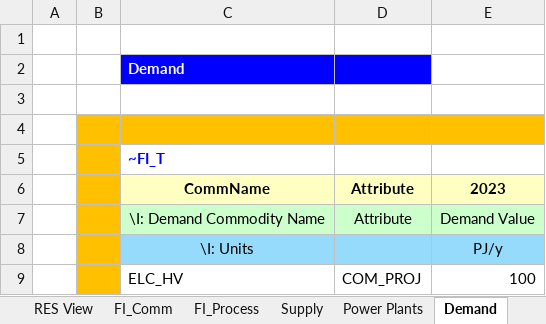
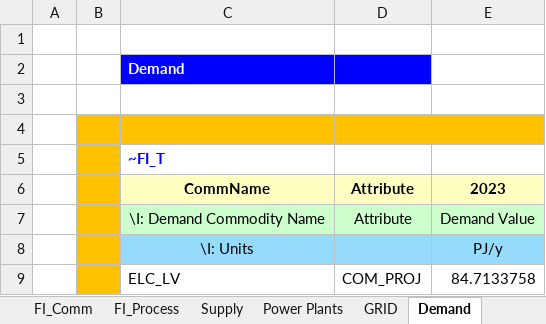
Before and after one commit to Xyzuzia/Veda, an Excel workbook: VT_ELAND_ALL_V01.xlsx, sheet Demand, drawn as a sheet; values as stored, in another font and other column widths than the file's, no borders; removed rows and columns are numbered as before the commit, all else as after; the diff names each change by its address in the sheet, - before the commit and + after, or states it on an @@ line.

```diff
--- a/VT_ELAND_ALL_V01.xlsx (sheet Demand)
+++ b/VT_ELAND_ALL_V01.xlsx (sheet Demand)
+sheet tab: GRID
-row 9:  |  | ELC_HV | COM_PROJ | 100
+row 9:  |  | ELC_LV | COM_PROJ | 84.7133758
```
Also changed, not shown: sheet FI_Process, sheet FI_Comm, sheet Power Plants, charts or pictures.
